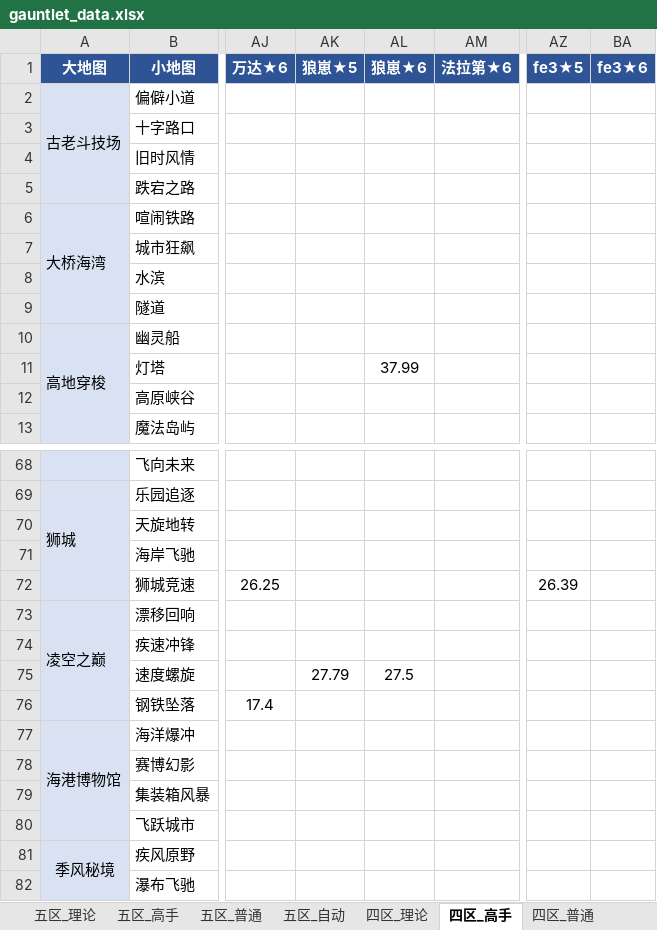
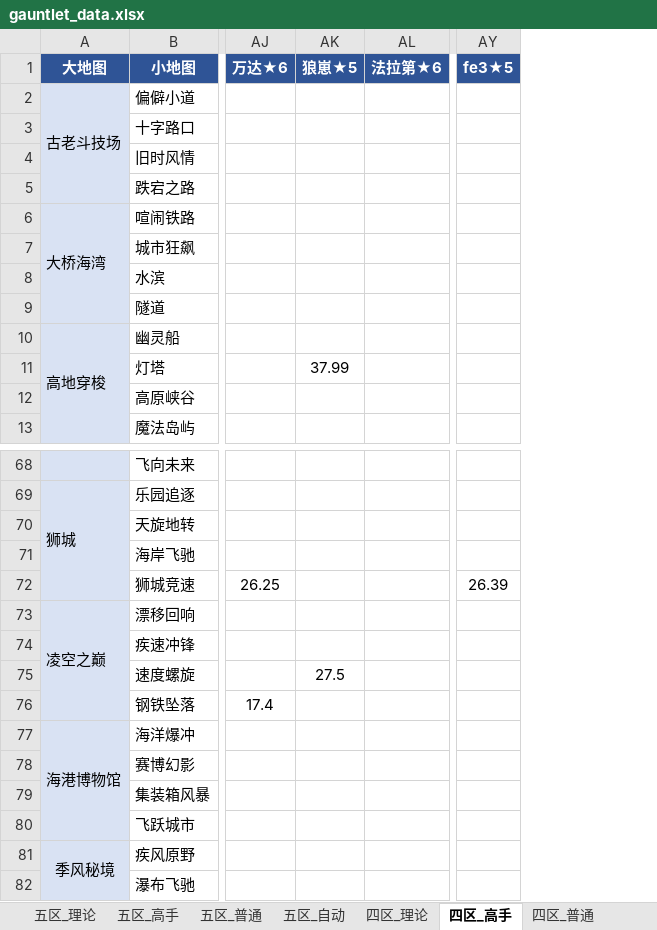
Before and after one commit to Testiphi/MutualExclusionAllocator, an Excel workbook: gauntlet_data.xlsx, sheet 四区_高手, drawn as a sheet; only a part is shown, gaps mark what is left out; values as stored, in another font and other column widths than the file's, no borders; the diff names each change by its address in the sheet, - before the commit and + after, or states it on an @@ line.

```diff
--- a/gauntlet_data.xlsx (sheet 四区_高手)
+++ b/gauntlet_data.xlsx (sheet 四区_高手)
-column AL (狼崽★6), row 11: 37.99; row 75: 27.5
-column BA (fe3★6), empty
-AK11 (狼崽★5): (empty)
+AK11 (狼崽★5): 37.99
-AK75 (狼崽★5): 27.79
+AK75 (狼崽★5): 27.5
```
Also changed, not shown: sheet 四区_普通, sheet 五区_高手, sheet 五区_普通, sheet 特殊跑法, 2 other files.
